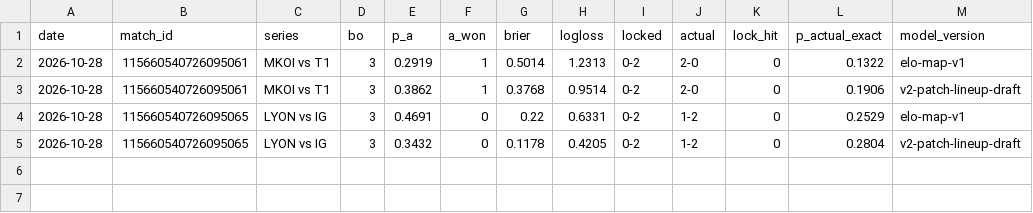
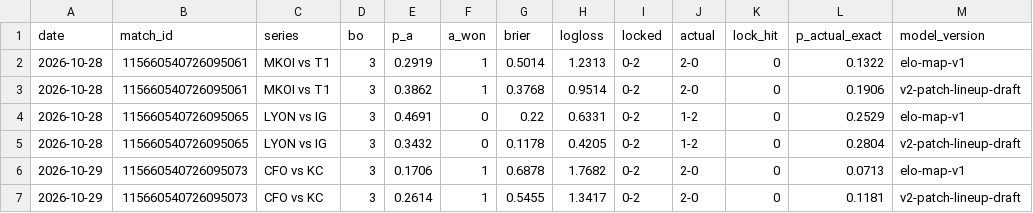
Before and after one commit to lucksociety/lol-scanner, a CSV file: calibration/calibration_log.csv, drawn as a sheet; the diff names each change by its address in the sheet, - before the commit and + after, or states it on an @@ line.

```diff
--- a/calibration/calibration_log.csv
+++ b/calibration/calibration_log.csv
+row 6: 2026-10-29 | 115660540726095073 | CFO vs KC | 3 | 0.1706 | 1 | 0.6878 | 1.7682 | 0-2 | 2-0 | 0 | 0.0713 | elo-map-v1
+row 7: 2026-10-29 | 115660540726095073 | CFO vs KC | 3 | 0.2614 | 1 | 0.5455 | 1.3417 | 0-2 | 2-0 | 0 | 0.1181 | v2-patch-lineup-draft
```
